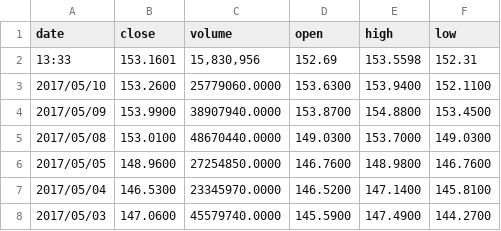
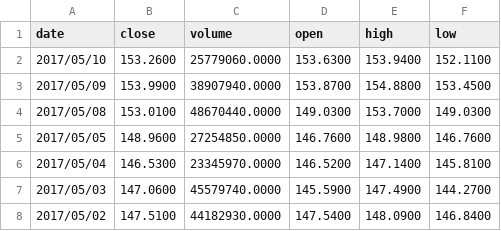
Before and after one commit to jcaramello/deepQ-stock, a CSV file: data/APPL.csv, drawn as a sheet; only a part is shown; the shorter side is filled out with more unchanged rows.

```diff
--- a/data/APPL.csv
+++ b/data/APPL.csv
@@ -1,3 +1,2 @@
 "date","close","volume","open","high","low"
-"13:33","153.1601","15,830,956","152.69","153.5598","152.31"
 "2017/05/10","153.2600","25779060.0000","153.6300","153.9400","152.1100"
```
Also changed, not shown: 16 other files.
